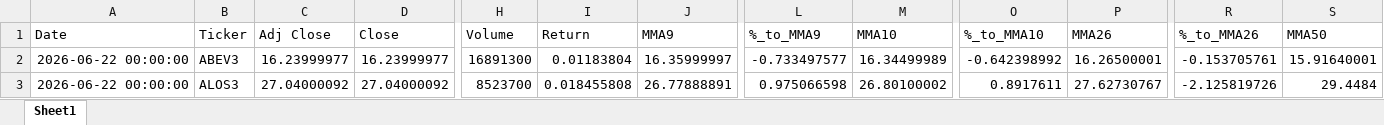
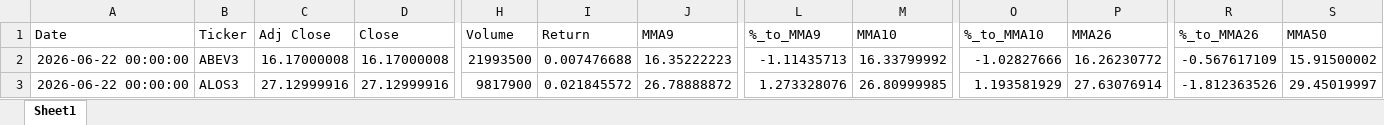
Before and after one commit to GiovanniCharret/robusta_market_analysis, an Excel workbook: site/data/latest.xlsx, sheet Sheet1, drawn as a sheet; only a part is shown, gaps mark what is left out; values as stored, in another font and other column widths than the file's, no borders; the diff covers the shown part only; the diff names each change by its address in the sheet, - before the commit and + after, or states it on an @@ line.

```diff
--- a/site/data/latest.xlsx (sheet Sheet1)
+++ b/site/data/latest.xlsx (sheet Sheet1)
-C2 (Adj Close): 16.23999977
+C2 (Adj Close): 16.17000008
-D2 (Close): 16.23999977
+D2 (Close): 16.17000008
-H2 (Volume): 16891300
+H2 (Volume): 21993500
-I2 (Return): 0.01183804
+I2 (Return): 0.007476688
-J2 (MMA9): 16.35999997
+J2 (MMA9): 16.35222223
-L2 (%_to_MMA9): -0.733497577
+L2 (%_to_MMA9): -1.11435713
-M2 (MMA10): 16.34499989
+M2 (MMA10): 16.33799992
-O2 (%_to_MMA10): -0.642398992
+O2 (%_to_MMA10): -1.02827666
-P2 (MMA26): 16.26500001
+P2 (MMA26): 16.26230772
-R2 (%_to_MMA26): -0.153705761
+R2 (%_to_MMA26): -0.567617109
-S2 (MMA50): 15.91640001
+S2 (MMA50): 15.91500002
-C3 (Adj Close): 27.04000092
+C3 (Adj Close): 27.12999916
-D3 (Close): 27.04000092
+D3 (Close): 27.12999916
-H3 (Volume): 8523700
+H3 (Volume): 9817900
-I3 (Return): 0.018455808
+I3 (Return): 0.021845572
-J3 (MMA9): 26.77888891
+J3 (MMA9): 26.78888872
-L3 (%_to_MMA9): 0.975066598
+L3 (%_to_MMA9): 1.273328076
-M3 (MMA10): 26.80100002
+M3 (MMA10): 26.80999985
-O3 (%_to_MMA10): 0.8917611
+O3 (%_to_MMA10): 1.193581929
-P3 (MMA26): 27.62730767
+P3 (MMA26): 27.63076914
-R3 (%_to_MMA26): -2.125819726
+R3 (%_to_MMA26): -1.812363526
-S3 (MMA50): 29.4484
+S3 (MMA50): 29.45019997
```
Also changed, not shown: 1439 edited cells elsewhere in this sheet, 1 other file.
